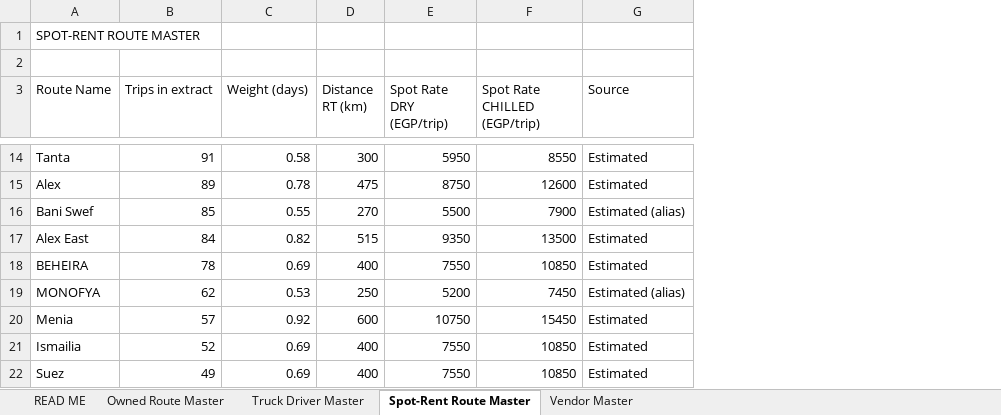
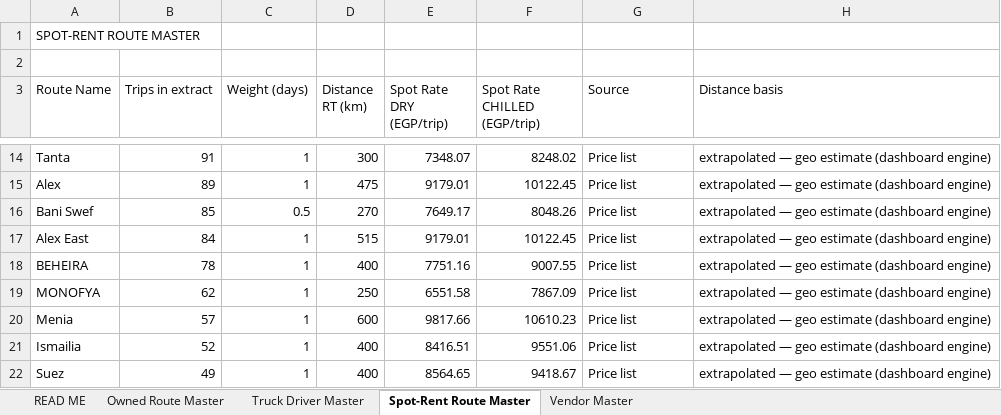
Before and after one commit to ghondakly/Juhayna-dashboard, an Excel workbook: Juhayna-Dashboard-Master-Data.xlsx, sheet Spot-Rent Route Master, drawn as a sheet; only a part is shown, gaps mark what is left out; values as stored, in another font and other column widths than the file's, no cell formats; the diff covers the shown part only; the diff names each change by its address in the sheet, - before the commit and + after, or states it on an @@ line.

```diff
--- a/Juhayna-Dashboard-Master-Data.xlsx (sheet Spot-Rent Route Master)
+++ b/Juhayna-Dashboard-Master-Data.xlsx (sheet Spot-Rent Route Master)
+column H (Distance basis), rows 14-22: all extrapolated — geo estimate (dashboard engine)
-C14 (Weight (days)): 0.58
+C14 (Weight (days)): 1
-E14 (Spot Rate DRY (EGP/trip)): 5950
+E14 (Spot Rate DRY (EGP/trip)): 7348.07
-F14 (Spot Rate CHILLED (EGP/trip)): 8550
+F14 (Spot Rate CHILLED (EGP/trip)): 8248.02
-G14:G15 (Source): Estimated
+G14:G15 (Source): Price list
-C15 (Weight (days)): 0.78
+C15 (Weight (days)): 1
-E15 (Spot Rate DRY (EGP/trip)): 8750
+E15 (Spot Rate DRY (EGP/trip)): 9179.01
-F15 (Spot Rate CHILLED (EGP/trip)): 12600
+F15 (Spot Rate CHILLED (EGP/trip)): 10122.45
-C16 (Weight (days)): 0.55
+C16 (Weight (days)): 0.5
-E16 (Spot Rate DRY (EGP/trip)): 5500
+E16 (Spot Rate DRY (EGP/trip)): 7649.17
-F16 (Spot Rate CHILLED (EGP/trip)): 7900
+F16 (Spot Rate CHILLED (EGP/trip)): 8048.26
-G16 (Source): Estimated (alias)
+G16 (Source): Price list
-C17 (Weight (days)): 0.82
+C17 (Weight (days)): 1
-E17 (Spot Rate DRY (EGP/trip)): 9350
+E17 (Spot Rate DRY (EGP/trip)): 9179.01
-F17 (Spot Rate CHILLED (EGP/trip)): 13500
+F17 (Spot Rate CHILLED (EGP/trip)): 10122.45
-G17:G18 (Source): Estimated
+G17:G18 (Source): Price list
-C18 (Weight (days)): 0.69
+C18 (Weight (days)): 1
-E18 (Spot Rate DRY (EGP/trip)): 7550
+E18 (Spot Rate DRY (EGP/trip)): 7751.16
-F18 (Spot Rate CHILLED (EGP/trip)): 10850
+F18 (Spot Rate CHILLED (EGP/trip)): 9007.55
-C19 (Weight (days)): 0.53
+C19 (Weight (days)): 1
-E19 (Spot Rate DRY (EGP/trip)): 5200
+E19 (Spot Rate DRY (EGP/trip)): 6551.58
-F19 (Spot Rate CHILLED (EGP/trip)): 7450
+F19 (Spot Rate CHILLED (EGP/trip)): 7867.09
-G19 (Source): Estimated (alias)
+G19 (Source): Price list
-C20 (Weight (days)): 0.92
+C20 (Weight (days)): 1
-E20 (Spot Rate DRY (EGP/trip)): 10750
+E20 (Spot Rate DRY (EGP/trip)): 9817.66
-F20 (Spot Rate CHILLED (EGP/trip)): 15450
+F20 (Spot Rate CHILLED (EGP/trip)): 10610.23
-G20:G22 (Source): Estimated
+G20:G22 (Source): Price list
-C21:C22 (Weight (days)): 0.69
+C21:C22 (Weight (days)): 1
-E21 (Spot Rate DRY (EGP/trip)): 7550
+E21 (Spot Rate DRY (EGP/trip)): 8416.51
-F21 (Spot Rate CHILLED (EGP/trip)): 10850
+F21 (Spot Rate CHILLED (EGP/trip)): 9551.06
-E22 (Spot Rate DRY (EGP/trip)): 7550
+E22 (Spot Rate DRY (EGP/trip)): 8564.65
-F22 (Spot Rate CHILLED (EGP/trip)): 10850
+F22 (Spot Rate CHILLED (EGP/trip)): 9418.67
```
Also changed, not shown: 13 added rows and 287 edited cells elsewhere in this sheet, sheet Owned Route Master, sheet READ ME, cell formats, 1 other file.
